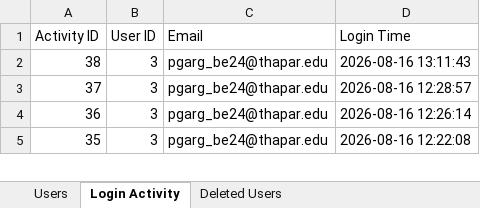
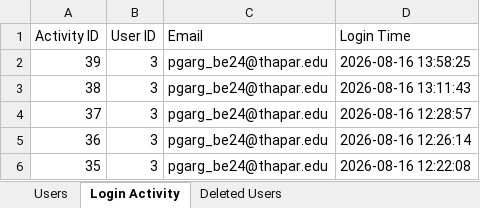
Before and after one commit to supremeinferno/codex-2.0, an Excel workbook: users_data.xlsx, sheet Login Activity, drawn as a sheet; only a part is shown; values as stored, in another font and other column widths than the file's, no borders; the diff names each change by its address in the sheet, - before the commit and + after, or states it on an @@ line.

```diff
--- a/users_data.xlsx (sheet Login Activity)
+++ b/users_data.xlsx (sheet Login Activity)
+row 2: 39 | 3 | pgarg_be24@thapar.edu | 2026-08-16 13:58:25
```
Also changed, not shown: 1 other file.
